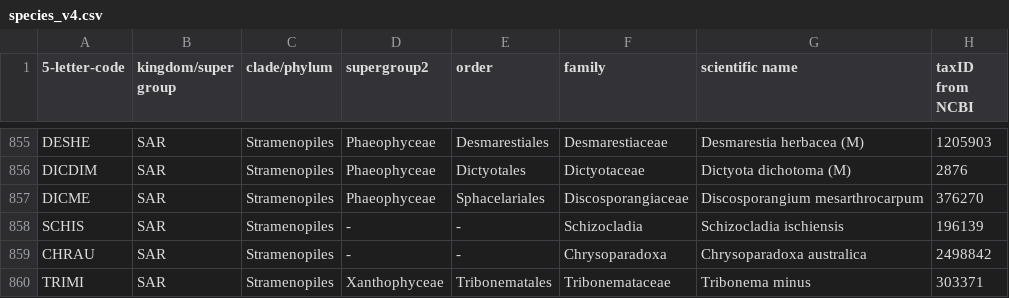
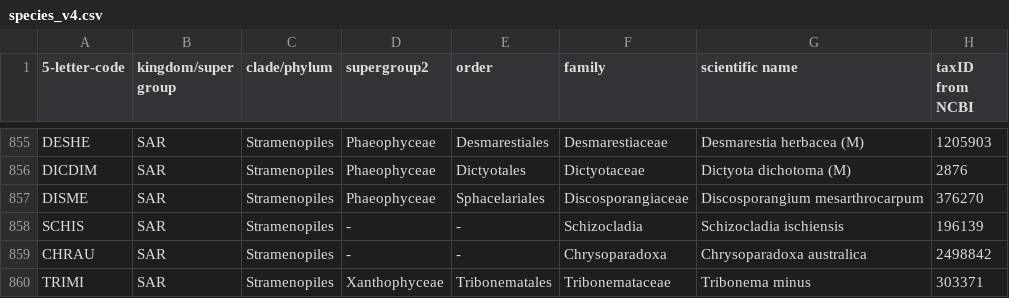
Before and after one commit to Rensing-Lab/TAPscan-v4-website, a CSV file: _data/import-species/species_v4.csv, drawn as a sheet; only a part is shown, gaps mark what is left out.

Commit message:
Update species_v4.csv
DICME --> DISME

```diff
--- a/_data/import-species/species_v4.csv
+++ b/_data/import-species/species_v4.csv
@@ -856,3 +856,3 @@ DESHE;SAR;Stramenopiles;Phaeophyceae;Desmarestiales;Desmarestiaceae;Desmarestia
 DICDIM;SAR;Stramenopiles;Phaeophyceae;Dictyotales;Dictyotaceae;Dictyota dichotoma (M);2876
-DICME;SAR;Stramenopiles;Phaeophyceae;Sphacelariales;Discosporangiaceae;Discosporangium mesarthrocarpum;376270
+DISME;SAR;Stramenopiles;Phaeophyceae;Sphacelariales;Discosporangiaceae;Discosporangium mesarthrocarpum;376270
 SCHIS;SAR;Stramenopiles;-;-;Schizocladia;Schizocladia ischiensis;196139
```
